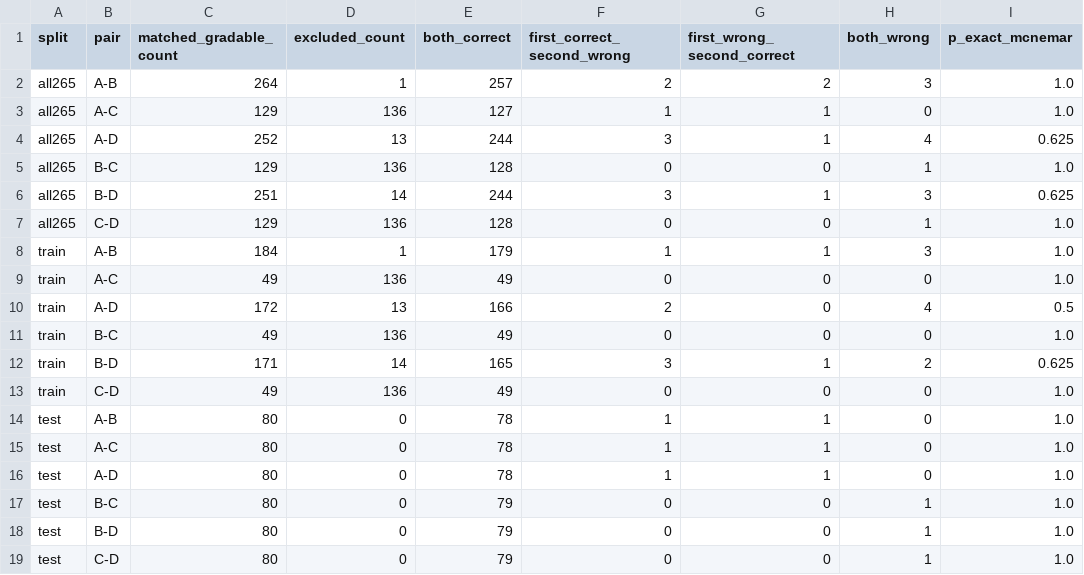
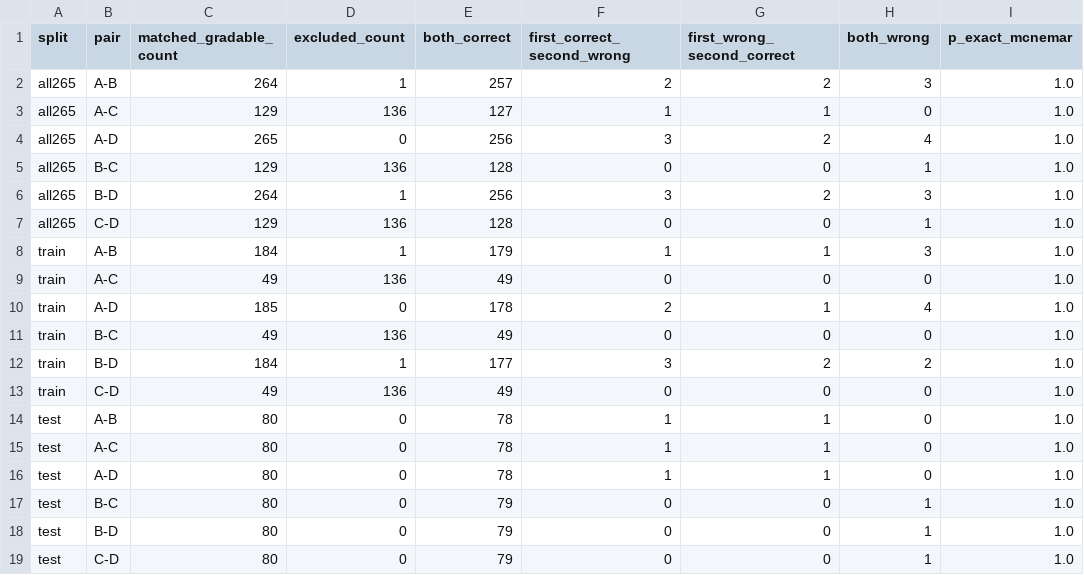
Before and after one commit to Hwrette/MathHint, a CSV file: results/final_experiment_2/gemini_full265/key_corrected/paired_comparison.csv, drawn as a sheet; only a part is shown; the diff names each change by its address in the sheet, - before the commit and + after, or states it on an @@ line.

```diff
--- a/results/final_experiment_2/gemini_full265/key_corrected/paired_comparison.csv
+++ b/results/final_experiment_2/gemini_full265/key_corrected/paired_comparison.csv
-C4 (matched_gradable_count): 252
+C4 (matched_gradable_count): 265
-D4 (excluded_count): 13
+D4 (excluded_count): 0
-E4 (both_correct): 244
+E4 (both_correct): 256
-G4 (first_wrong_second_correct): 1
+G4 (first_wrong_second_correct): 2
-I4 (p_exact_mcnemar): 0.625
+I4 (p_exact_mcnemar): 1.0
-C6 (matched_gradable_count): 251
+C6 (matched_gradable_count): 264
-D6 (excluded_count): 14
+D6 (excluded_count): 1
-E6 (both_correct): 244
+E6 (both_correct): 256
-G6 (first_wrong_second_correct): 1
+G6 (first_wrong_second_correct): 2
-I6 (p_exact_mcnemar): 0.625
+I6 (p_exact_mcnemar): 1.0
-C10 (matched_gradable_count): 172
+C10 (matched_gradable_count): 185
-D10 (excluded_count): 13
+D10 (excluded_count): 0
-E10 (both_correct): 166
+E10 (both_correct): 178
-G10 (first_wrong_second_correct): 0
+G10 (first_wrong_second_correct): 1
-I10 (p_exact_mcnemar): 0.5
+I10 (p_exact_mcnemar): 1.0
-C12 (matched_gradable_count): 171
+C12 (matched_gradable_count): 184
-D12 (excluded_count): 14
+D12 (excluded_count): 1
-E12 (both_correct): 165
+E12 (both_correct): 177
-G12 (first_wrong_second_correct): 1
+G12 (first_wrong_second_correct): 2
-I12 (p_exact_mcnemar): 0.625
+I12 (p_exact_mcnemar): 1.0
```
Also changed, not shown: results/final_experiment_2/gemini_full265/case_reports/index.csv, results/final_experiment_2/gemini_full265/key_corrected/question_comparison.csv, 40 other files.
